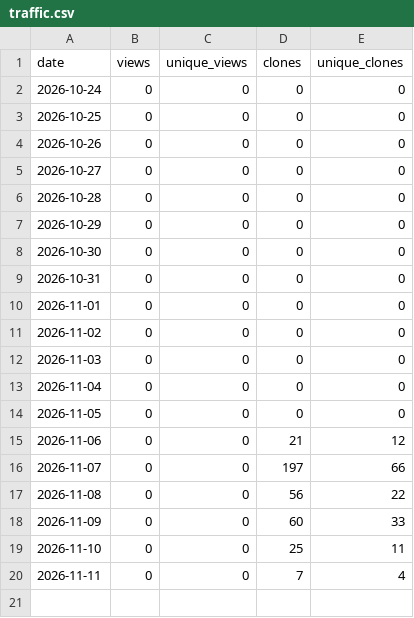
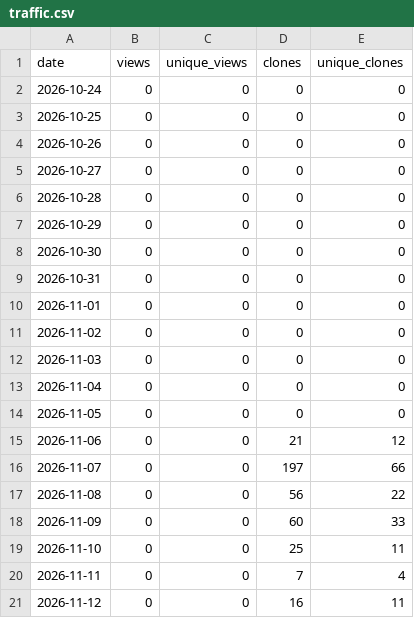
Before and after one commit to stevenmckinnon/dashbar, a CSV file: traffic.csv, drawn as a sheet; the diff names each change by its address in the sheet, - before the commit and + after, or states it on an @@ line.

```diff
--- a/traffic.csv
+++ b/traffic.csv
+row 21: 2026-11-12 | 0 | 0 | 16 | 11
```
Also changed, not shown: downloads.csv.
